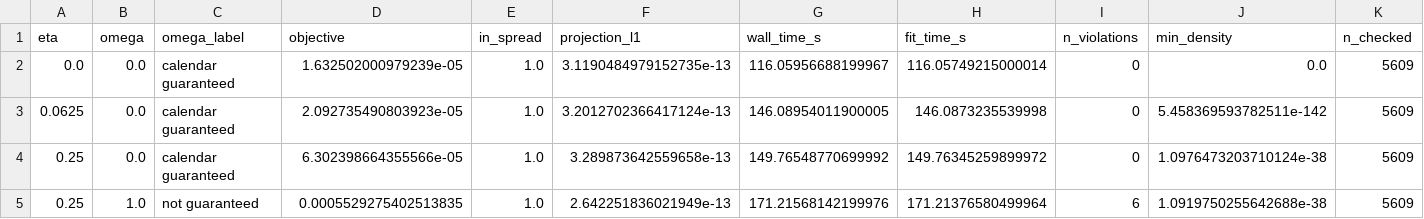
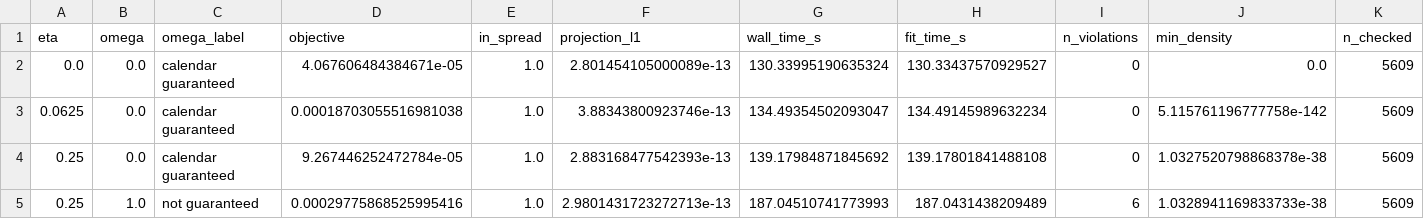
Before and after one commit to coreyjpritchard/volsurface, a CSV file: docs/figures/p3c_eta_sweep.csv, drawn as a sheet; only a part is shown; the diff names each change by its address in the sheet, - before the commit and + after, or states it on an @@ line.

Commit message:
Redraw the SANOS eta sweep and per-expiry SABR figures (#31)
p3c_eta_sweep drops the twin axes for one log objective axis, with in-spread and violation counts on each point and omega = 1 marked as not guaranteed. p2f_spx_sabr shows alpha, rho, nu and price RMSE on a log day axis, with the 15 expiries at the nu cap of 4 and the 3 at rho = -0.999 circled. On the locked scipy 1.17.1 the SANOS objectives differ from the committed sweep (eta 0.25: 9.267e-5, was 6.302e-5); in-spread 1.000, 0 violations and the market bar are unchanged. SVI violations are 2,246 (was 2,244) and the README now cites that.

```diff
--- a/docs/figures/p3c_eta_sweep.csv
+++ b/docs/figures/p3c_eta_sweep.csv
-D2 (objective): 1.632502000979239e-05
+D2 (objective): 4.067606484384671e-05
-F2 (projection_l1): 3.1190484979152735e-13
+F2 (projection_l1): 2.801454105000089e-13
-G2 (wall_time_s): 116.05956688199967
+G2 (wall_time_s): 130.33995190635324
-H2 (fit_time_s): 116.05749215000014
+H2 (fit_time_s): 130.33437570929527
-D3 (objective): 2.092735490803923e-05
+D3 (objective): 0.00018703055516981038
-F3 (projection_l1): 3.2012702366417124e-13
+F3 (projection_l1): 3.88343800923746e-13
-G3 (wall_time_s): 146.08954011900005
+G3 (wall_time_s): 134.49354502093047
-H3 (fit_time_s): 146.0873235539998
+H3 (fit_time_s): 134.49145989632234
-J3 (min_density): 5.458369593782511e-142
+J3 (min_density): 5.115761196777758e-142
-D4 (objective): 6.302398664355566e-05
+D4 (objective): 9.267446252472784e-05
-F4 (projection_l1): 3.289873642559658e-13
+F4 (projection_l1): 2.883168477542393e-13
-G4 (wall_time_s): 149.76548770699992
+G4 (wall_time_s): 139.17984871845692
-H4 (fit_time_s): 149.76345259899972
+H4 (fit_time_s): 139.17801841488108
-J4 (min_density): 1.0976473203710124e-38
+J4 (min_density): 1.0327520798868378e-38
-D5 (objective): 0.0005529275402513835
+D5 (objective): 0.00029775868525995416
-F5 (projection_l1): 2.642251836021949e-13
+F5 (projection_l1): 2.9801431723272713e-13
-G5 (wall_time_s): 171.21568142199976
+G5 (wall_time_s): 187.04510741773993
-H5 (fit_time_s): 171.21376580499964
+H5 (fit_time_s): 187.0431438209489
-J5 (min_density): 1.0919750255642688e-38
+J5 (min_density): 1.0328941169833733e-38
```
Also changed, not shown: docs/figures/p2f_spx_sabr.csv, docs/figures/p3c_pchip_jumps.csv, 11 other files.
